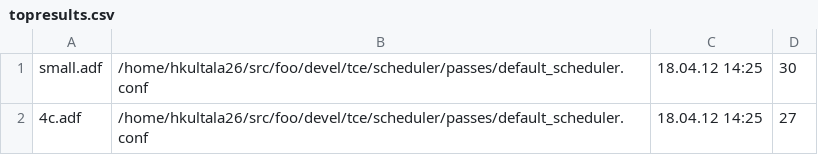
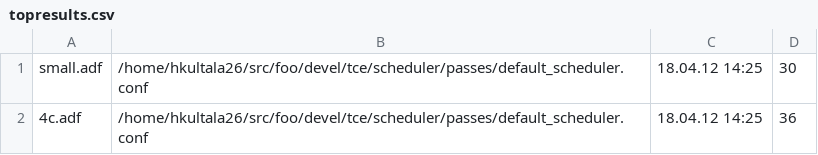
Before and after one commit to cpc/openasip, a CSV file: testsuite/systemtest/bintools/Scheduler/tests_vector/SimpleVectorTest/topresults.csv, drawn as a sheet.

```diff
--- a/testsuite/systemtest/bintools/Scheduler/tests_vector/SimpleVectorTest/topresults.csv
+++ b/testsuite/systemtest/bintools/Scheduler/tests_vector/SimpleVectorTest/topresults.csv
@@ -1,2 +1,2 @@
 small.adf,/home/hkultala26/src/foo/devel/tce/scheduler/passes/default_scheduler.conf,18.04.12 14:25,30
-4c.adf,/home/hkultala26/src/foo/devel/tce/scheduler/passes/default_scheduler.conf,18.04.12 14:25,27
+4c.adf,/home/hkultala26/src/foo/devel/tce/scheduler/passes/default_scheduler.conf,18.04.12 14:25,36
```
Also changed, not shown: 2 other files.
